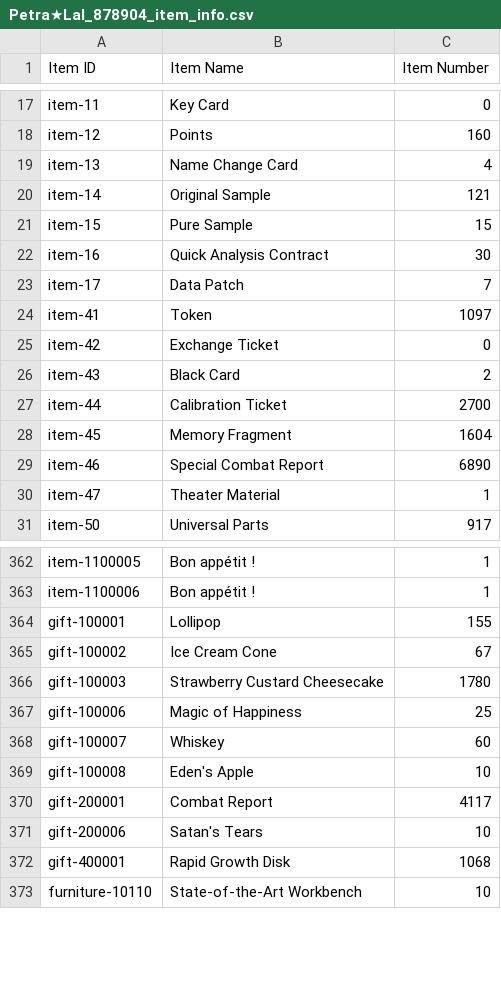
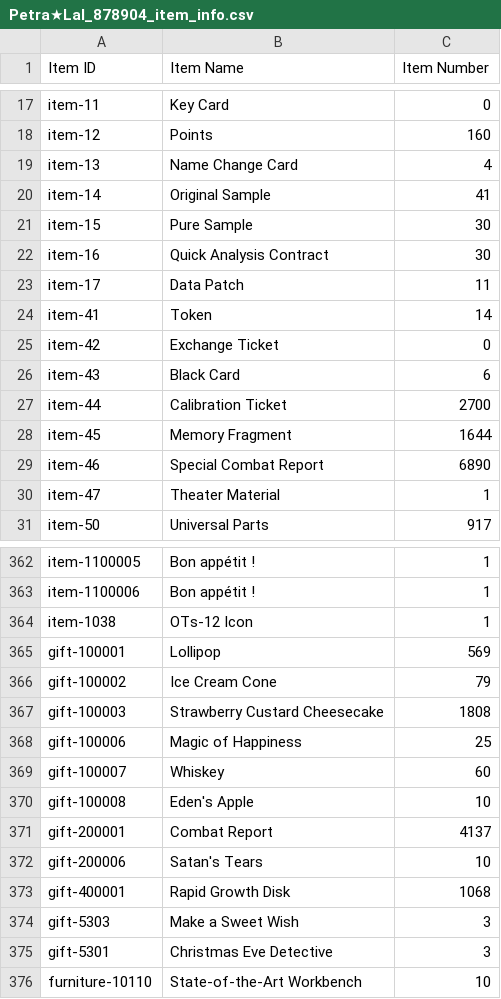
Before and after one commit to TheRealPetraLal/Info, a CSV file: Petra★Lal_878904_item_info.csv, drawn as a sheet; only a part is shown, gaps mark what is left out; the diff covers the shown part only.

```diff
--- a/Petra★Lal_878904_item_info.csv
+++ b/Petra★Lal_878904_item_info.csv
@@ -19,11 +19,11 @@ item-12,Points,160
 item-13,Name Change Card,4
-item-14,Original Sample,121
-item-15,Pure Sample,15
+item-14,Original Sample,41
+item-15,Pure Sample,30
 item-16,Quick Analysis Contract,30
-item-17,Data Patch,7
-item-41,Token,1097
+item-17,Data Patch,11
+item-41,Token,14
 item-42,Exchange Ticket,0
-item-43,Black Card,2
+item-43,Black Card,6
 item-44,Calibration Ticket,2700
-item-45,Memory Fragment,1604
+item-45,Memory Fragment,1644
 item-46,Special Combat Report,6890
@@ -363,5 +363,6 @@ item-1100005,Bon appétit !,1
 item-1100006,Bon appétit !,1
-gift-100001,Lollipop,155
-gift-100002,Ice Cream Cone,67
-gift-100003,Strawberry Custard Cheesecake,1780
+item-1038,OTs-12 Icon,1
+gift-100001,Lollipop,569
+gift-100002,Ice Cream Cone,79
+gift-100003,Strawberry Custard Cheesecake,1808
 gift-100006,Magic of Happiness,25
@@ -369,5 +370,7 @@ gift-100007,Whiskey,60
 gift-100008,Eden's Apple,10
-gift-200001,Combat Report,4117
+gift-200001,Combat Report,4137
 gift-200006,Satan's Tears,10
 gift-400001,Rapid Growth Disk,1068
+gift-5303,Make a Sweet Wish,3
+gift-5301,Christmas Eve Detective,3
 furniture-10110,State-of-the-Art Workbench,10
```
Also changed, not shown: 10 edited cells elsewhere in this file, Petra★Lal_878904__theater_optimize_team.csv, Petra★Lal_878904_coalition_info.csv, 4 other files.
